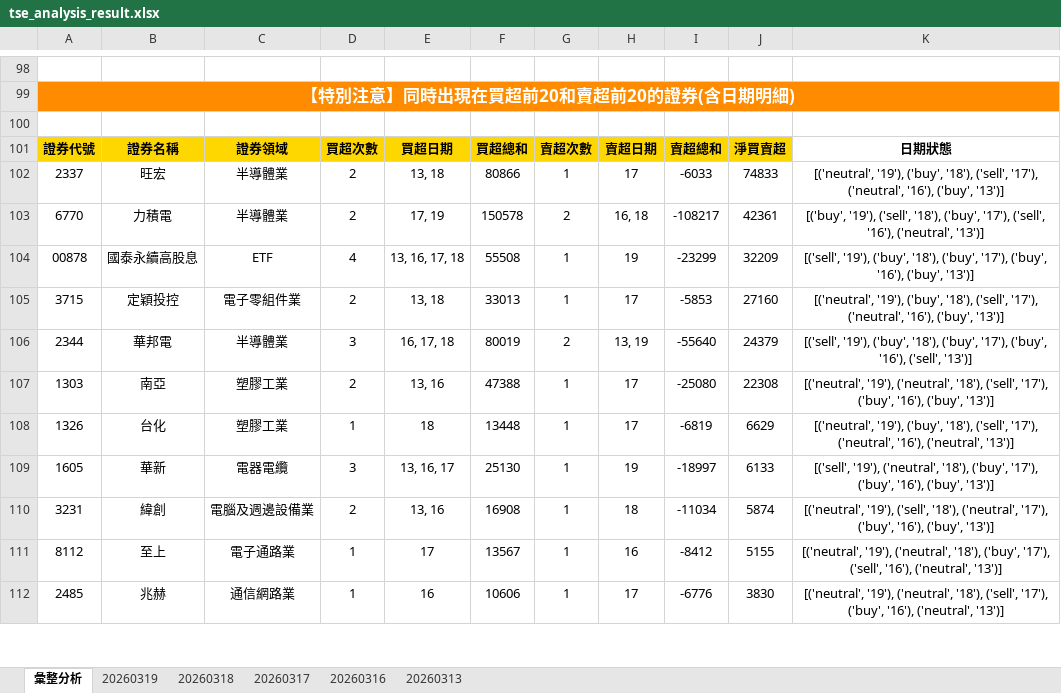
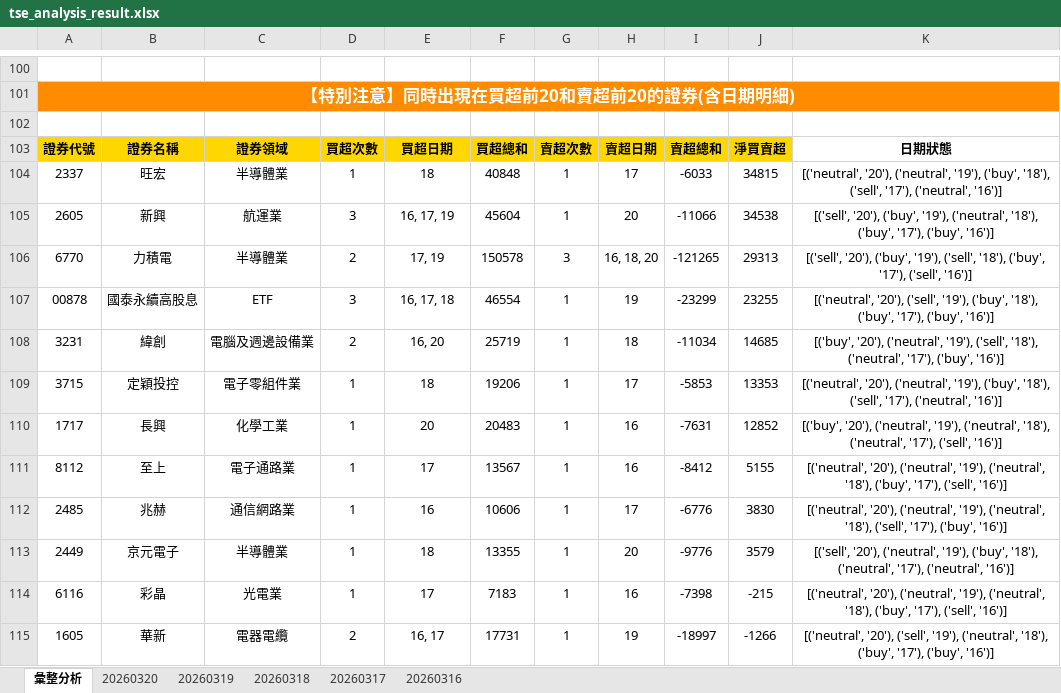
Before and after one commit to ccupcpop/GetDailyStock, an Excel workbook: StockInfo/tse_analysis_result.xlsx, sheet 彙整分析, drawn as a sheet; only a part is shown, gaps mark what is left out; values as stored, in another font and other column widths than the file's, no borders; removed rows and columns are numbered as before the commit, all else as after; the diff covers the shown part only; the diff names each change by its address in the sheet, - before the commit and + after, or states it on an @@ line.

```diff
--- a/StockInfo/tse_analysis_result.xlsx (sheet 彙整分析)
+++ b/StockInfo/tse_analysis_result.xlsx (sheet 彙整分析)
-sheet tab: 20260313
+sheet tab: 20260320
-D104: 2
+D104: 1
-E104: 13, 18
+E104: 18
-F104: 80866
+F104: 40848
-J104: 74833
+J104: 34815
-K104: [('neutral', '19'), ('buy', '18'), ('sell', '17'), ('neutral', '16'), ('buy', '13')]
+K104: [('neutral', '20'), ('neutral', '19'), ('buy', '18'), ('sell', '17'), ('neutral', '16')]
+row 105: 2605 | 新興 | 航運業 | 3 | 16, 17, 19 | 45604 | 1 | 20 | -11066 | 34538 | [('sell', '20'), ('buy', '19'), ('neutral', '18'), ('buy', '17'), ('buy', '16')]
-G106: 2
+G106: 3
-H106: 16, 18
+H106: 16, 18, 20
-I106: -108217
+I106: -121265
-J106: 42361
+J106: 29313
-K106: [('buy', '19'), ('sell', '18'), ('buy', '17'), ('sell', '16'), ('neutral', '13')]
+K106: [('sell', '20'), ('buy', '19'), ('sell', '18'), ('buy', '17'), ('sell', '16')]
-D107: 4
+D107: 3
-E107: 13, 16, 17, 18
+E107: 16, 17, 18
-F107: 55508
+F107: 46554
-J107: 32209
+J107: 23255
-K107: [('sell', '19'), ('buy', '18'), ('buy', '17'), ('buy', '16'), ('buy', '13')]
+K107: [('neutral', '20'), ('sell', '19'), ('buy', '18'), ('buy', '17'), ('buy', '16')]
-row 105: 3715 | 定穎投控 | 電子零組件業 | 2 | 13, 18 | 33013 | 1 | 17 | -5853 | 27160 | [('neutral', '19'), ('buy', '18'), ('sell', '17'), ('neutral', '16'), ('buy', '13')]
-row 106: 2344 | 華邦電 | 半導體業 | 3 | 16, 17, 18 | 80019 | 2 | 13, 19 | -55640 | 24379 | [('sell', '19'), ('buy', '18'), ('buy', '17'), ('buy', '16'), ('sell', '13')]
-row 107: 1303 | 南亞 | 塑膠工業 | 2 | 13, 16 | 47388 | 1 | 17 | -25080 | 22308 | [('neutral', '19'), ('neutral', '18'), ('sell', '17'), ('buy', '16'), ('buy', '13')]
-row 108: 1326 | 台化 | 塑膠工業 | 1 | 18 | 13448 | 1 | 17 | -6819 | 6629 | [('neutral', '19'), ('buy', '18'), ('sell', '17'), ('neutral', '16'), ('neutral', '13')]
-row 109: 1605 | 華新 | 電器電纜 | 3 | 13, 16, 17 | 25130 | 1 | 19 | -18997 | 6133 | [('sell', '19'), ('neutral', '18'), ('buy', '17'), ('buy', '16'), ('buy', '13')]
-E108: 13, 16
+E108: 16, 20
-F108: 16908
+F108: 25719
-J108: 5874
+J108: 14685
-K108: [('neutral', '19'), ('sell', '18'), ('neutral', '17'), ('buy', '16'), ('buy', '13')]
+K108: [('buy', '20'), ('neutral', '19'), ('sell', '18'), ('neutral', '17'), ('buy', '16')]
+row 109: 3715 | 定穎投控 | 電子零組件業 | 1 | 18 | 19206 | 1 | 17 | -5853 | 13353 | [('neutral', '20'), ('neutral', '19'), ('buy', '18'), ('sell', '17'), ('neutral', '16')]
+row 110: 1717 | 長興 | 化學工業 | 1 | 20 | 20483 | 1 | 16 | -7631 | 12852 | [('buy', '20'), ('neutral', '19'), ('neutral', '18'), ('neutral', '17'), ('sell', '16')]
-K111: [('neutral', '19'), ('neutral', '18'), ('buy', '17'), ('sell', '16'), ('neutral', '13')]
+K111: [('neutral', '20'), ('neutral', '19'), ('neutral', '18'), ('buy', '17'), ('sell', '16')]
-K112: [('neutral', '19'), ('neutral', '18'), ('sell', '17'), ('buy', '16'), ('neutral', '13')]
+K112: [('neutral', '20'), ('neutral', '19'), ('neutral', '18'), ('sell', '17'), ('buy', '16')]
+row 113: 2449 | 京元電子 | 半導體業 | 1 | 18 | 13355 | 1 | 20 | -9776 | 3579 | [('sell', '20'), ('neutral', '19'), ('buy', '18'), ('neutral', '17'), ('neutral', '16')]
+row 114: 6116 | 彩晶 | 光電業 | 1 | 17 | 7183 | 1 | 16 | -7398 | -215 | [('neutral', '20'), ('neutral', '19'), ('neutral', '18'), ('buy', '17'), ('sell', '16')]
+row 115: 1605 | 華新 | 電器電纜 | 2 | 16, 17 | 17731 | 1 | 19 | -18997 | -1266 | [('neutral', '20'), ('sell', '19'), ('neutral', '18'), ('buy', '17'), ('buy', '16')]
```
Also changed, not shown: 58 added rows, 52 removed rows and 33 edited cells elsewhere in this sheet, sheet 20260319, StockInfo/otc_analysis_result.xlsx, 12 other files.
